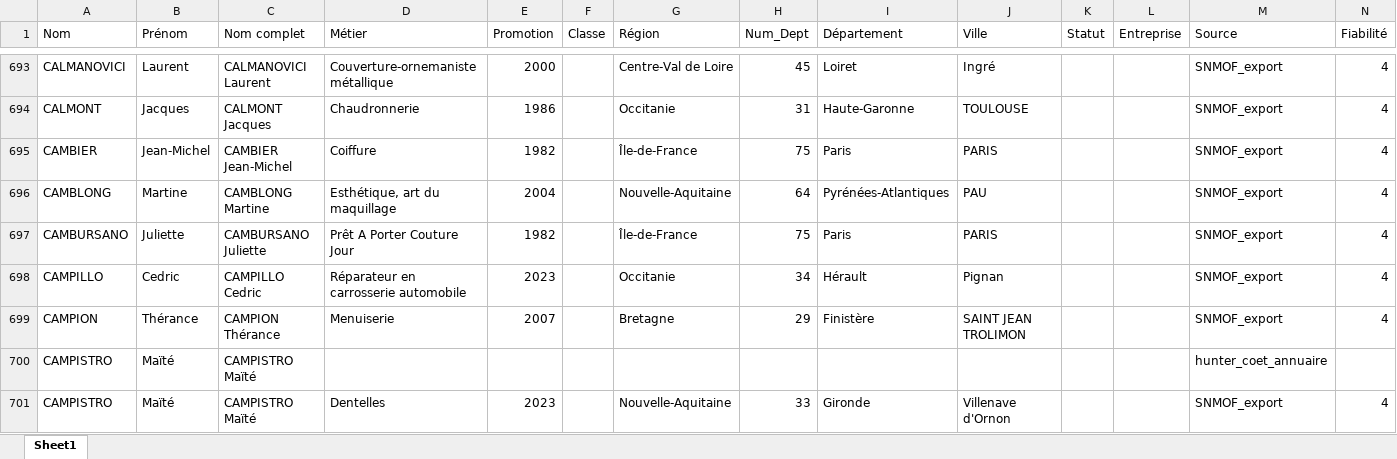
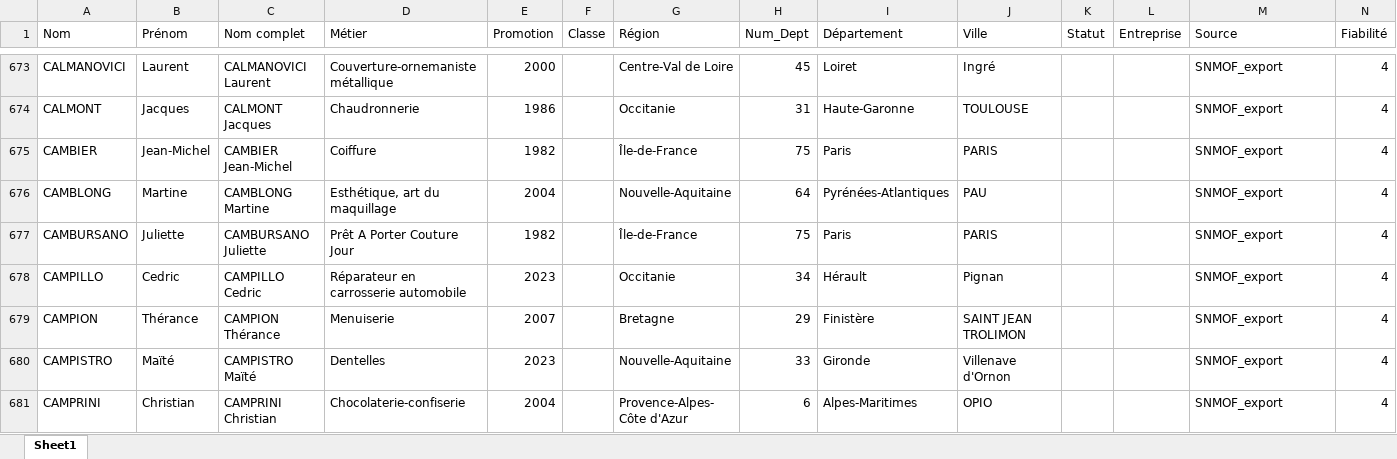
Before and after one commit to StudioEND12800/mof-dashboard, an Excel workbook: output/MOF_France_FUSIONNÉ.xlsx, sheet Sheet1, drawn as a sheet; only a part is shown, gaps mark what is left out; the shorter side is filled out with more unchanged rows; values as stored, in another font and other column widths than the file's, no cell formats; rows hold the shown columns only; the diff covers the shown part only; the diff names each change by its address in the sheet, - before the commit and + after, or states it on an @@ line.

Commit message:
Dédup final : 4163 lignes, 0 doublon, 1 ligne parasite supprimée

```diff
--- a/output/MOF_France_FUSIONNÉ.xlsx (sheet Sheet1)
+++ b/output/MOF_France_FUSIONNÉ.xlsx (sheet Sheet1)
-row 700: CAMPISTRO | Maïté | CAMPISTRO Maïté |  |  |  |  |  |  |  |  |  | hunter_coet_annuaire
```
Also changed, not shown: 89 removed rows and 82 edited cells elsewhere in this sheet, cell formats.
